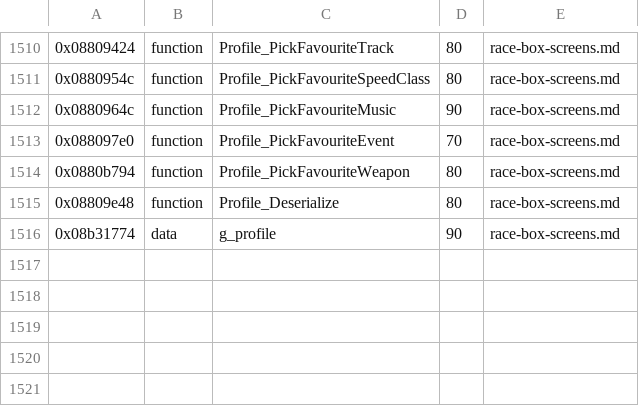
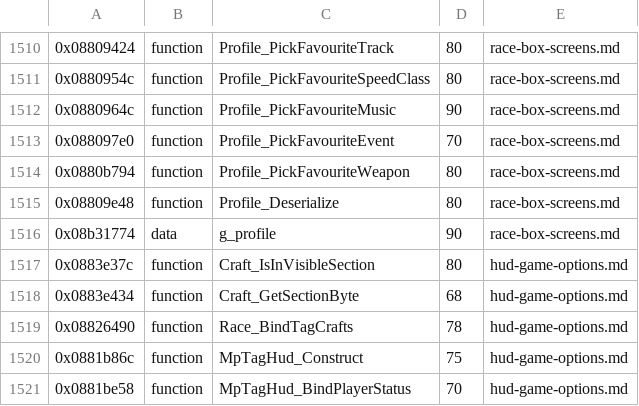
Before and after one commit to topaxi/OpenAntiGrav, a TSV file: docs/ghidra/functions/psp-pulse-usa/names.tsv, drawn as a sheet; only a part is shown, gaps mark what is left out.

```diff
--- a/docs/ghidra/functions/psp-pulse-usa/names.tsv
+++ b/docs/ghidra/functions/psp-pulse-usa/names.tsv
@@ -1516 +1516,6 @@
 0x08b31774	data	g_profile	90	race-box-screens.md
+0x0883e37c	function	Craft_IsInVisibleSection	80	hud-game-options.md
+0x0883e434	function	Craft_GetSectionByte	68	hud-game-options.md
+0x08826490	function	Race_BindTagCrafts	78	hud-game-options.md
+0x0881b86c	function	MpTagHud_Construct	75	hud-game-options.md
+0x0881be58	function	MpTagHud_BindPlayerStatus	70	hud-game-options.md
```
Also changed, not shown: 16 other files.
